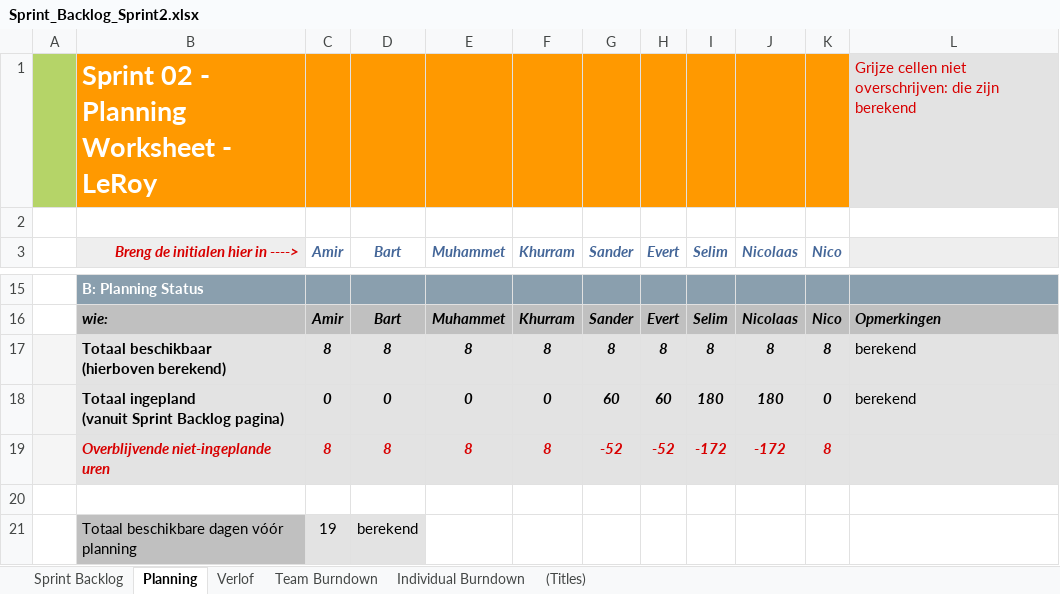
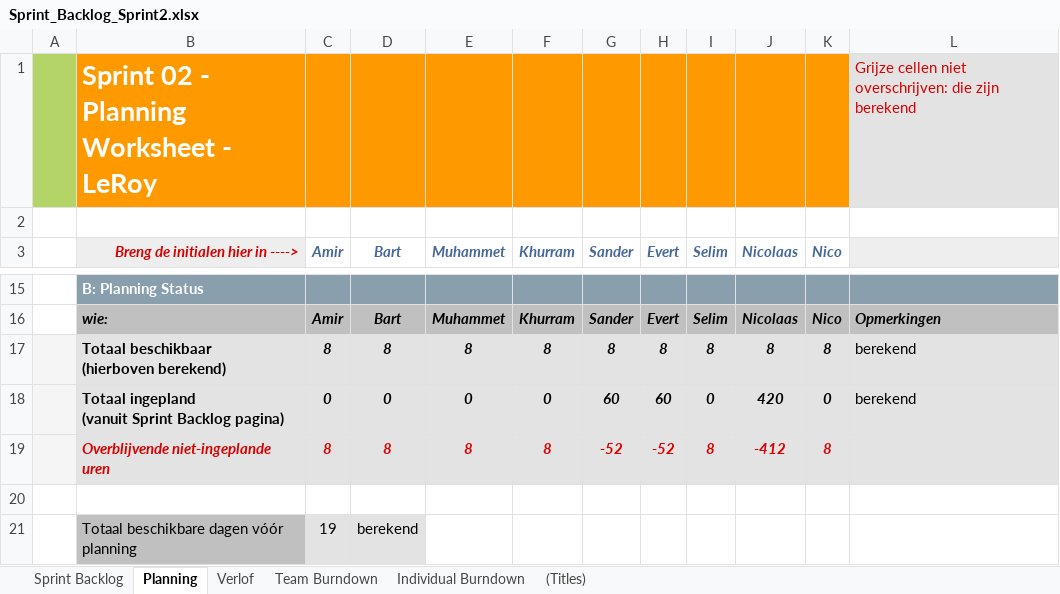
Before and after one commit to TeamXArtesis/ScrumProject, an Excel workbook: TeamX/Documenten/Sprint_Backlog_Sprint2.xlsx, sheet Planning, drawn as a sheet; only a part is shown, gaps mark what is left out; values as stored, in another font and other column widths than the file's, no borders; the diff names each change by its address in the sheet, - before the commit and + after, or states it on an @@ line.

```diff
--- a/TeamX/Documenten/Sprint_Backlog_Sprint2.xlsx (sheet Planning)
+++ b/TeamX/Documenten/Sprint_Backlog_Sprint2.xlsx (sheet Planning)
-I18 (Selim): 180
+I18 (Selim): 0
-J18 (Nicolaas): 180
+J18 (Nicolaas): 420
-I19 (Selim): -172
+I19 (Selim): 8
-J19 (Nicolaas): -172
+J19 (Nicolaas): -412
```
Also changed, not shown: sheet Sprint Backlog, charts or pictures.
